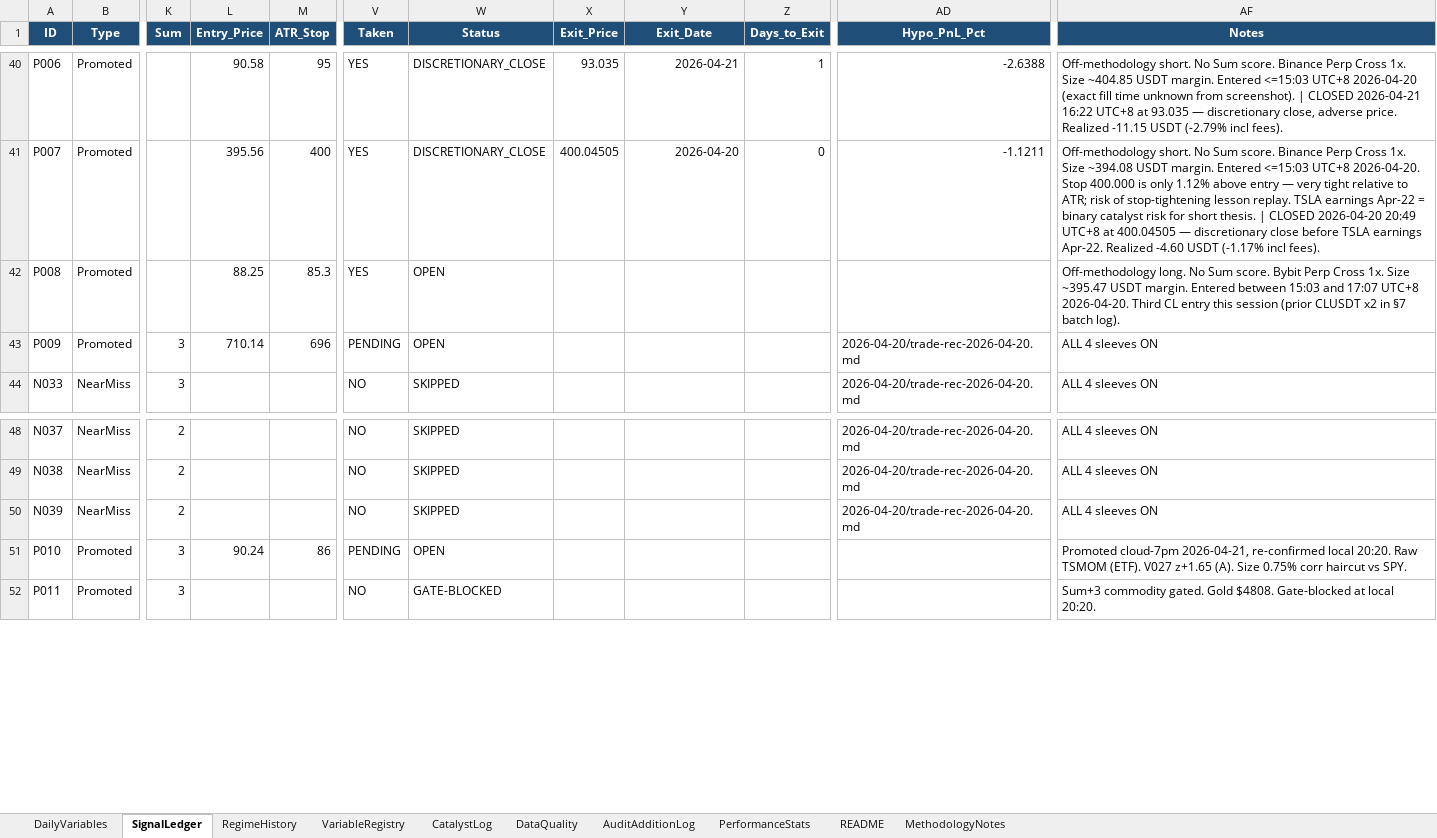
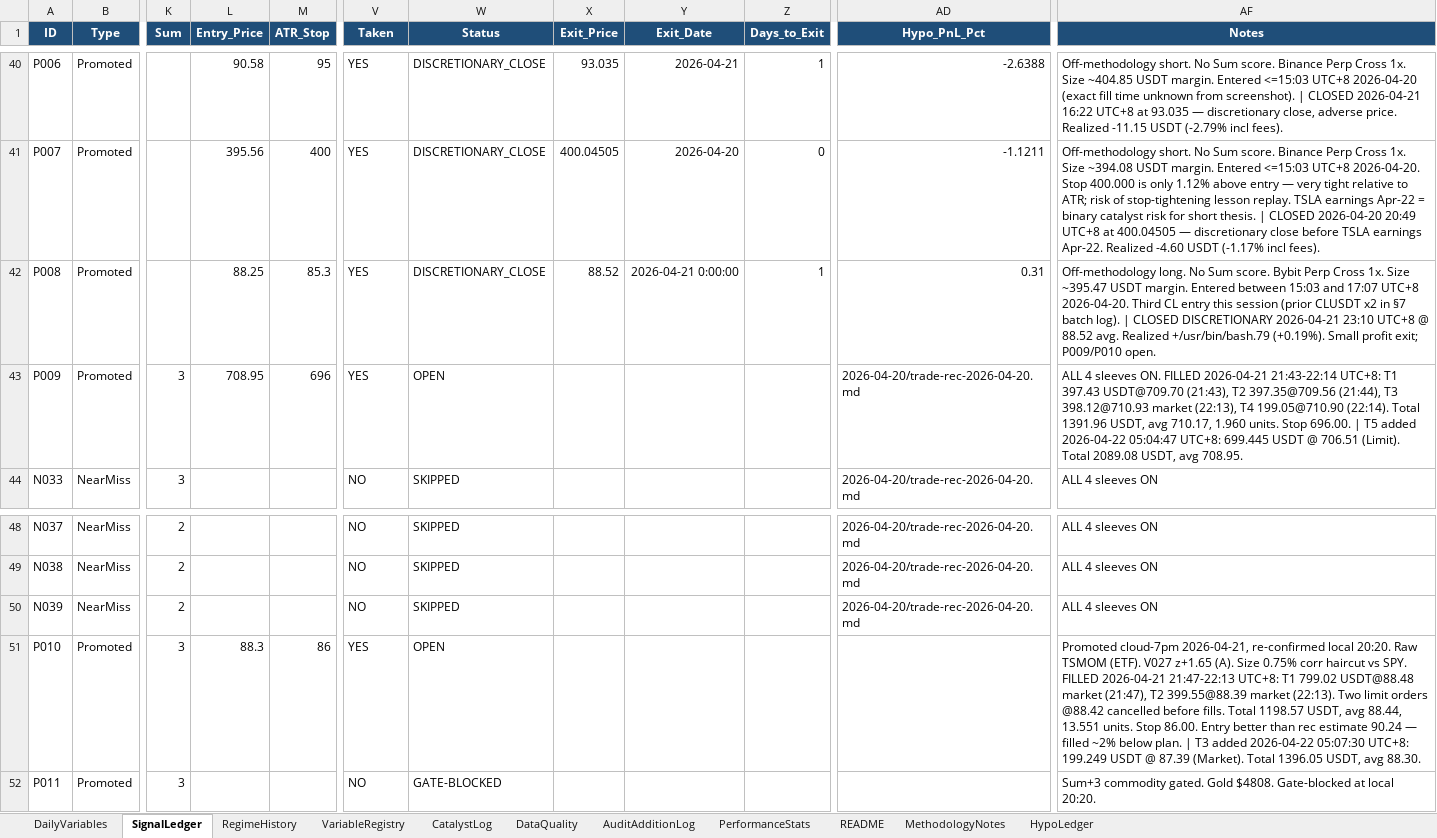
Before and after one commit to geraldyiu12529-cmyk/Gerald, an Excel workbook: Trade/master-data-log.xlsx, sheet SignalLedger, drawn as a sheet; only a part is shown, gaps mark what is left out; values as stored, in another font and other column widths than the file's, no borders; the diff names each change by its address in the sheet, - before the commit and + after, or states it on an @@ line.

```diff
--- a/Trade/master-data-log.xlsx (sheet SignalLedger)
+++ b/Trade/master-data-log.xlsx (sheet SignalLedger)
+sheet tab: HypoLedger
-W42 (Status): OPEN
+W42 (Status): DISCRETIONARY_CLOSE
-X42 (Exit_Price): (empty)
+X42 (Exit_Price): 88.52
-Y42 (Exit_Date): (empty)
+Y42 (Exit_Date): 2026-04-21 0:00:00
-Z42 (Days_to_Exit): (empty)
+Z42 (Days_to_Exit): 1
-AD42 (Hypo_PnL_Pct): (empty)
+AD42 (Hypo_PnL_Pct): 0.31
-AF42 (Notes): …batch log).
+AF42 (Notes): …batch log). | CLOSED DISCRETIONARY 2026-04-21 23:10 UTC+8 @ 88.52 avg. Realized +/usr/bin/bash.79 (+0.19%). Small profit exit; P009/P010 open.
-L43 (Entry_Price): 710.14
+L43 (Entry_Price): 708.95
-V43 (Taken): PENDING
+V43 (Taken): YES
-AF43 (Notes): …4 sleeves ON
+AF43 (Notes): …4 sleeves ON. FILLED 2026-04-21 21:43-22:14 UTC+8: T1 397.43 USDT@709.70 (21:43), T2 397.35@709.56 (21:44), T3 398.12@710.93 market (22:13), T4 199.05@710.90 (22:14). Total 1391.96 USDT, avg 710.17, 1.960 units. Stop 696.00. | T5 added 2026-04-22 05:04:47 UTC+8: 699.445 USDT @ 706.51 (Limit). Total 2089.08 USDT, avg 708.95.
-L51 (Entry_Price): 90.24
+L51 (Entry_Price): 88.3
-V51 (Taken): PENDING
+V51 (Taken): YES
-AF51 (Notes): …vs SPY.
+AF51 (Notes): …vs SPY. FILLED 2026-04-21 21:47-22:13 UTC+8: T1 799.02 USDT@88.48 market (21:47), T2 399.55@88.39 market (22:13). Two limit orders @88.42 cancelled before fills. Total 1198.57 USDT, avg 88.44, 13.551 units. Stop 86.00. Entry better than rec estimate 90.24 — filled ~2% below plan. | T3 added 2026-04-22 05:07:30 UTC+8: 199.249 USDT @ 87.39 (Market). Total 1396.05 USDT, avg 88.30.
```
